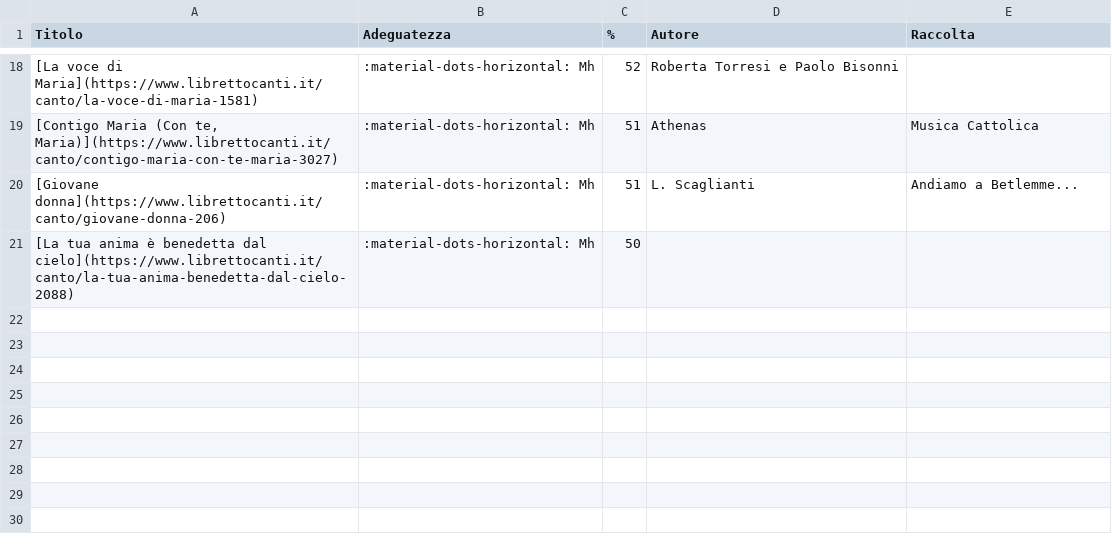
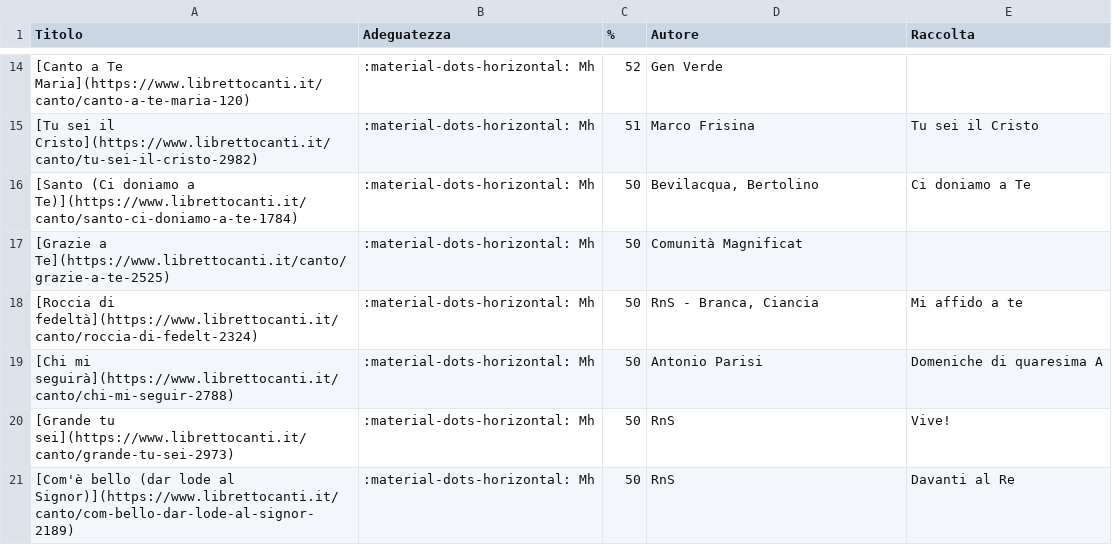
Before and after one commit to dennisangemi/hildegard, a CSV file: data/suggeriti-top20-latest.csv, drawn as a sheet; only a part is shown, gaps mark what is left out; the diff covers the shown part only.

```diff
--- a/data/suggeriti-top20-latest.csv
+++ b/data/suggeriti-top20-latest.csv
@@ -18,4 +14,8 @@ Titolo,Adeguatezza,%,Autore,Raccolta
-[La voce di Maria](https://www.librettocanti.it/canto/la-voce-di-maria-1581),:material-dots-horizontal: Mh,52,Roberta Torresi e Paolo Bisonni,
-"[Contigo Maria (Con te, Maria)](https://www.librettocanti.it/canto/contigo-maria-con-te-maria-3027)",:material-dots-horizontal: Mh,51,Athenas,Musica Cattolica
-[Giovane donna](https://www.librettocanti.it/canto/giovane-donna-206),:material-dots-horizontal: Mh,51,L. Scaglianti,Andiamo a Betlemme...
-[La tua anima è benedetta dal cielo](https://www.librettocanti.it/canto/la-tua-anima-benedetta-dal-cielo-2088),:material-dots-horizontal: Mh,50,,
+[Canto a Te Maria](https://www.librettocanti.it/canto/canto-a-te-maria-120),:material-dots-horizontal: Mh,52,Gen Verde,
+[Tu sei il Cristo](https://www.librettocanti.it/canto/tu-sei-il-cristo-2982),:material-dots-horizontal: Mh,51,Marco Frisina,Tu sei il Cristo
+[Santo (Ci doniamo a Te)](https://www.librettocanti.it/canto/santo-ci-doniamo-a-te-1784),:material-dots-horizontal: Mh,50,"Bevilacqua, Bertolino",Ci doniamo a Te
+[Grazie a Te](https://www.librettocanti.it/canto/grazie-a-te-2525),:material-dots-horizontal: Mh,50,Comunità Magnificat,
+[Roccia di fedeltà](https://www.librettocanti.it/canto/roccia-di-fedelt-2324),:material-dots-horizontal: Mh,50,"RnS - Branca, Ciancia",Mi affido a te
+[Chi mi seguirà](https://www.librettocanti.it/canto/chi-mi-seguir-2788),:material-dots-horizontal: Mh,50,Antonio Parisi,Domeniche di quaresima A
+[Grande tu sei](https://www.librettocanti.it/canto/grande-tu-sei-2973),:material-dots-horizontal: Mh,50,RnS,Vive!
+[Com'è bello (dar lode al Signor)](https://www.librettocanti.it/canto/com-bello-dar-lode-al-signor-2189),:material-dots-horizontal: Mh,50,RnS,Davanti al Re
```
Also changed, not shown: 6 added rows, 10 removed rows and 15 edited cells elsewhere in this file, data/suggeriti-comunione-latest.csv, data/suggeriti-congedo-latest.csv, 9 other files.
